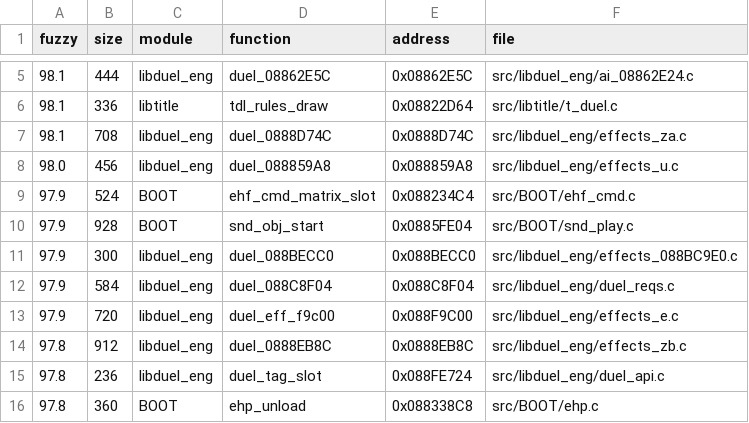
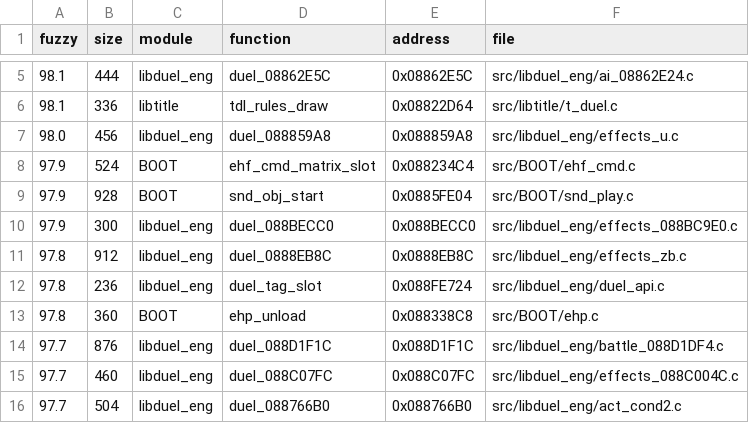
Before and after one commit to thiago-cipitelli/tagforce-decomp, a TSV file: docs/matching_queue.tsv, drawn as a sheet; only a part is shown, gaps mark what is left out; the shorter side is filled out with more unchanged rows.

Commit message:
libduel_eng: duel_0888D74C, duel_088C8F04 e duel_eff_f9c00 batendo (uid próprio na 2ª metade e retorno comum no if; ordem das declarações/atribuições; else-if sem default)

```diff
--- a/docs/matching_queue.tsv
+++ b/docs/matching_queue.tsv
@@ -6,3 +6,2 @@ fuzzy	size	module	function	address	file
 98.1	336	libtitle	tdl_rules_draw	0x08822D64	src/libtitle/t_duel.c
-98.1	708	libduel_eng	duel_0888D74C	0x0888D74C	src/libduel_eng/effects_za.c
 98.0	456	libduel_eng	duel_088859A8	0x088859A8	src/libduel_eng/effects_u.c
@@ -11,4 +10,2 @@ fuzzy	size	module	function	address	file
 97.9	300	libduel_eng	duel_088BECC0	0x088BECC0	src/libduel_eng/effects_088BC9E0.c
-97.9	584	libduel_eng	duel_088C8F04	0x088C8F04	src/libduel_eng/duel_reqs.c
-97.9	720	libduel_eng	duel_eff_f9c00	0x088F9C00	src/libduel_eng/effects_e.c
 97.8	912	libduel_eng	duel_0888EB8C	0x0888EB8C	src/libduel_eng/effects_zb.c
```
Also changed, not shown: 4 other files.
